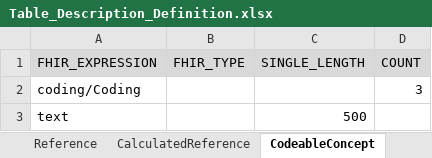
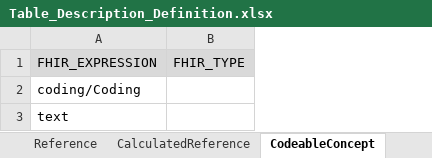
Before and after one commit to medizininformatik-initiative/INTERPOLAR, an Excel workbook: R-cds2db/cds2db/inst/extdata/Table_Description_Definition.xlsx, sheet CodeableConcept, drawn as a sheet; values as stored, in another font and other column widths than the file's, no borders; the diff names each change by its address in the sheet, - before the commit and + after, or states it on an @@ line.

```diff
--- a/R-cds2db/cds2db/inst/extdata/Table_Description_Definition.xlsx (sheet CodeableConcept)
+++ b/R-cds2db/cds2db/inst/extdata/Table_Description_Definition.xlsx (sheet CodeableConcept)
-column C (SINGLE_LENGTH), row 3: 500
-column D (COUNT), row 2: 3
```
Also changed, not shown: sheet table_description_collapsed, sheet Period, sheet HumanName, sheet Coding, sheet SimpleQuantity, sheet Annotation, 12 more sheets, R-cds2db/cds2db/inst/extdata/Table_Description.xlsx, 7 other files.
